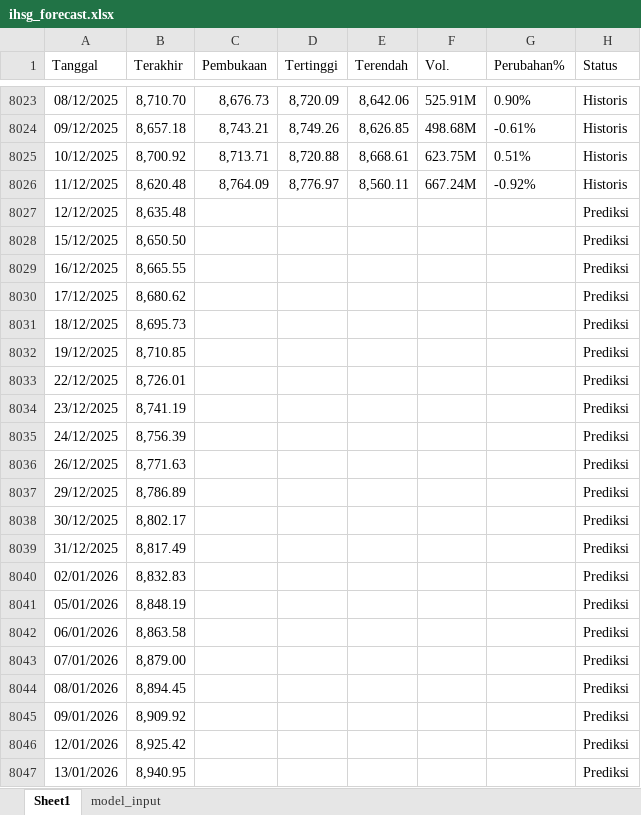
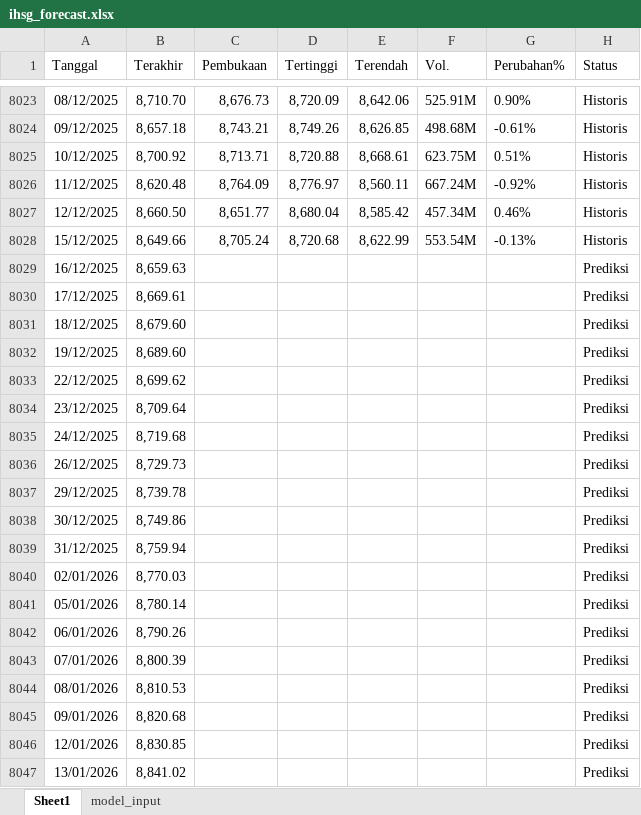
Before and after one commit to josephines1/prediksi-ihsg-xgboost, an Excel workbook: ihsg_forecast.xlsx, sheet Sheet1, drawn as a sheet; only a part is shown, gaps mark what is left out; values as stored, in another font and other column widths than the file's, no borders; the diff covers the shown part only; the diff names each change by its address in the sheet, - before the commit and + after, or states it on an @@ line.

```diff
--- a/ihsg_forecast.xlsx (sheet Sheet1)
+++ b/ihsg_forecast.xlsx (sheet Sheet1)
-B8027 (Terakhir): 8,635.48
+B8027 (Terakhir): 8,660.50
-C8027 (Pembukaan): (empty)
+C8027 (Pembukaan): 8,651.77
-D8027 (Tertinggi): (empty)
+D8027 (Tertinggi): 8,680.04
-E8027 (Terendah): (empty)
+E8027 (Terendah): 8,585.42
-F8027 (Vol.): (empty)
+F8027 (Vol.): 457.34M
-G8027 (Perubahan%): (empty)
+G8027 (Perubahan%): 0.46%
-H8027:H8028 (Status): Prediksi
+H8027:H8028 (Status): Historis
-B8028 (Terakhir): 8,650.50
+B8028 (Terakhir): 8,649.66
-C8028 (Pembukaan): (empty)
+C8028 (Pembukaan): 8,705.24
-D8028 (Tertinggi): (empty)
+D8028 (Tertinggi): 8,720.68
-E8028 (Terendah): (empty)
+E8028 (Terendah): 8,622.99
-F8028 (Vol.): (empty)
+F8028 (Vol.): 553.54M
-G8028 (Perubahan%): (empty)
+G8028 (Perubahan%): -0.13%
-B8029 (Terakhir): 8,665.55
+B8029 (Terakhir): 8,659.63
-B8030 (Terakhir): 8,680.62
+B8030 (Terakhir): 8,669.61
-B8031 (Terakhir): 8,695.73
+B8031 (Terakhir): 8,679.60
-B8032 (Terakhir): 8,710.85
+B8032 (Terakhir): 8,689.60
-B8033 (Terakhir): 8,726.01
+B8033 (Terakhir): 8,699.62
-B8034 (Terakhir): 8,741.19
+B8034 (Terakhir): 8,709.64
-B8035 (Terakhir): 8,756.39
+B8035 (Terakhir): 8,719.68
-B8036 (Terakhir): 8,771.63
+B8036 (Terakhir): 8,729.73
-B8037 (Terakhir): 8,786.89
+B8037 (Terakhir): 8,739.78
-B8038 (Terakhir): 8,802.17
+B8038 (Terakhir): 8,749.86
-B8039 (Terakhir): 8,817.49
+B8039 (Terakhir): 8,759.94
-B8040 (Terakhir): 8,832.83
+B8040 (Terakhir): 8,770.03
-B8041 (Terakhir): 8,848.19
+B8041 (Terakhir): 8,780.14
-B8042 (Terakhir): 8,863.58
+B8042 (Terakhir): 8,790.26
-B8043 (Terakhir): 8,879.00
+B8043 (Terakhir): 8,800.39
-B8044 (Terakhir): 8,894.45
+B8044 (Terakhir): 8,810.53
-B8045 (Terakhir): 8,909.92
+B8045 (Terakhir): 8,820.68
-B8046 (Terakhir): 8,925.42
+B8046 (Terakhir): 8,830.85
-B8047 (Terakhir): 8,940.95
+B8047 (Terakhir): 8,841.02
```
Also changed, not shown: 2 added rows and 13 edited cells elsewhere in this sheet, sheet model_input, model_evaluation.xlsx.
